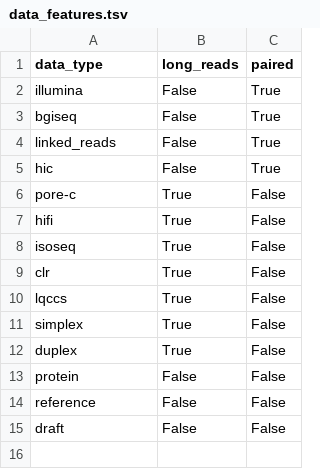
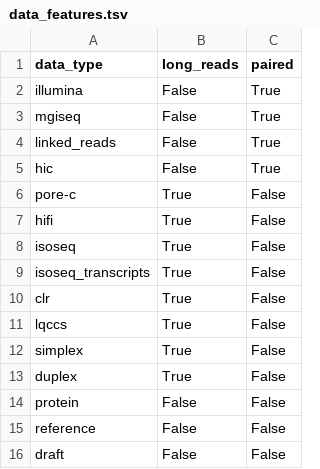
Before and after one commit to mahajrod/AnnToo, a TSV file: config/data/data_features.tsv, drawn as a sheet.

```diff
--- a/config/data/data_features.tsv
+++ b/config/data/data_features.tsv
@@ -2,3 +2,3 @@ data_type	long_reads	paired
 illumina	False	True
-bgiseq	False	True
+mgiseq	False	True
 linked_reads	False	True
@@ -8,2 +8,3 @@ hifi	True	False
 isoseq	True	False
+isoseq_transcripts	True	False
 clr	True	False
```
Also changed, not shown: config/data/data_analyses.tsv, config/data/data_formats.tsv, 3 other files.
